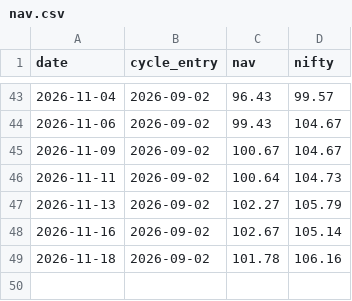
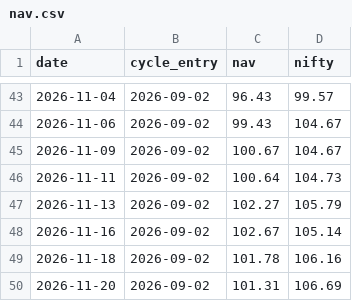
Before and after one commit to Jay2597/stock-momentum-paper, a CSV file: results/nav.csv, drawn as a sheet; only a part is shown, gaps mark what is left out.

```diff
--- a/results/nav.csv
+++ b/results/nav.csv
@@ -49 +49,2 @@ date,cycle_entry,nav,nifty
 2026-11-18,2026-09-02,101.78,106.16
+2026-11-20,2026-09-02,101.31,106.69
```
